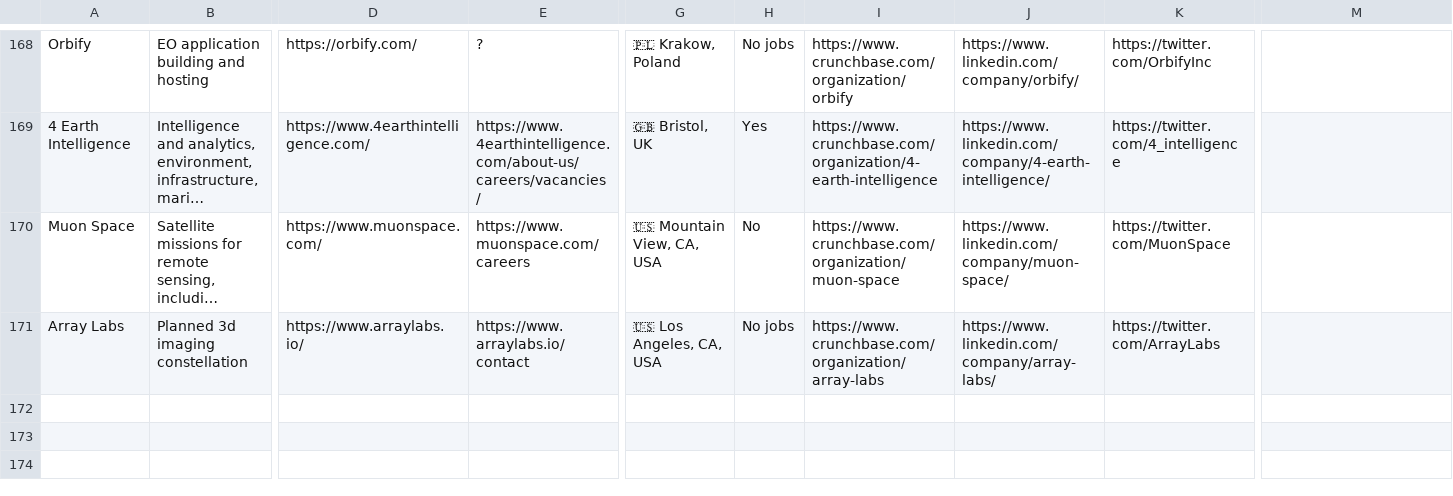
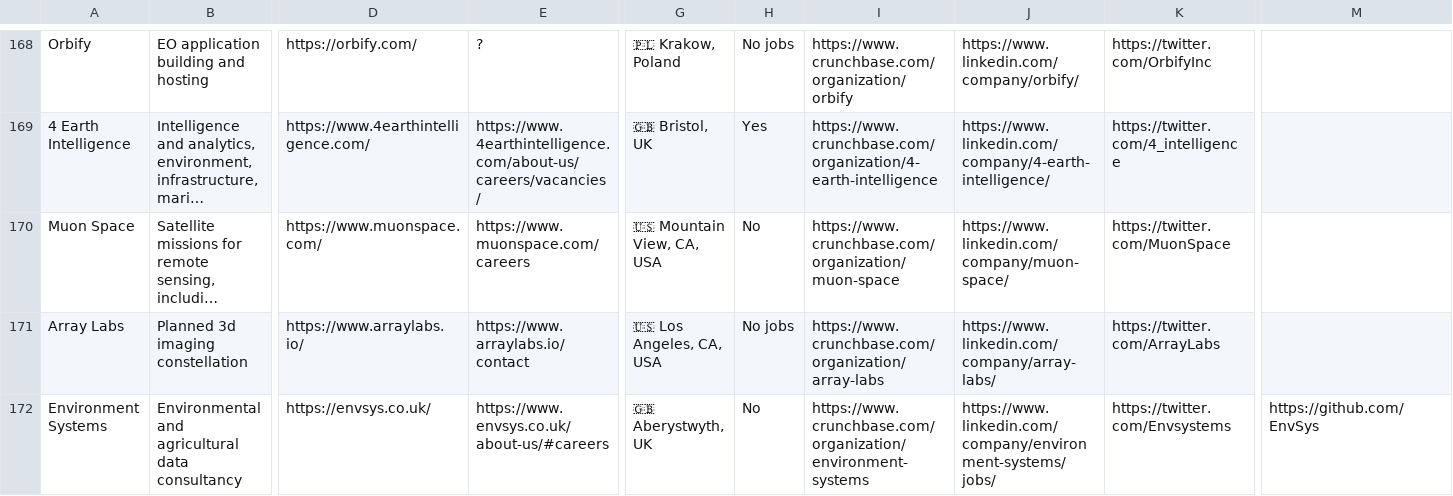
Before and after one commit to DahnJ/EO-jobs, a CSV file: earth-observation-jobs - Companies.csv, drawn as a sheet; only a part is shown, gaps mark what is left out; long unchanged cells end in …; rows hold the shown columns only; the diff names each change by its address in the sheet, - before the commit and + after, or states it on an @@ line.

Commit message:
Add Environment Systems

```diff
--- a/earth-observation-jobs - Companies.csv
+++ b/earth-observation-jobs - Companies.csv
+row 172: Environment Systems | Environmental and agricultural data consultancy | https://envsys.co.uk/ | https://www.envsys.co.uk/about-us/#careers | 🇬🇧 Aberystwyth, UK | No | https://www.crunchbase.com/organization/environment-systems | https://www.linkedin.com/company/environment-systems/jobs/ | https://twitter.com/Envsystems | https://github.com/EnvSys
```
Also changed, not shown: 1 other file.
